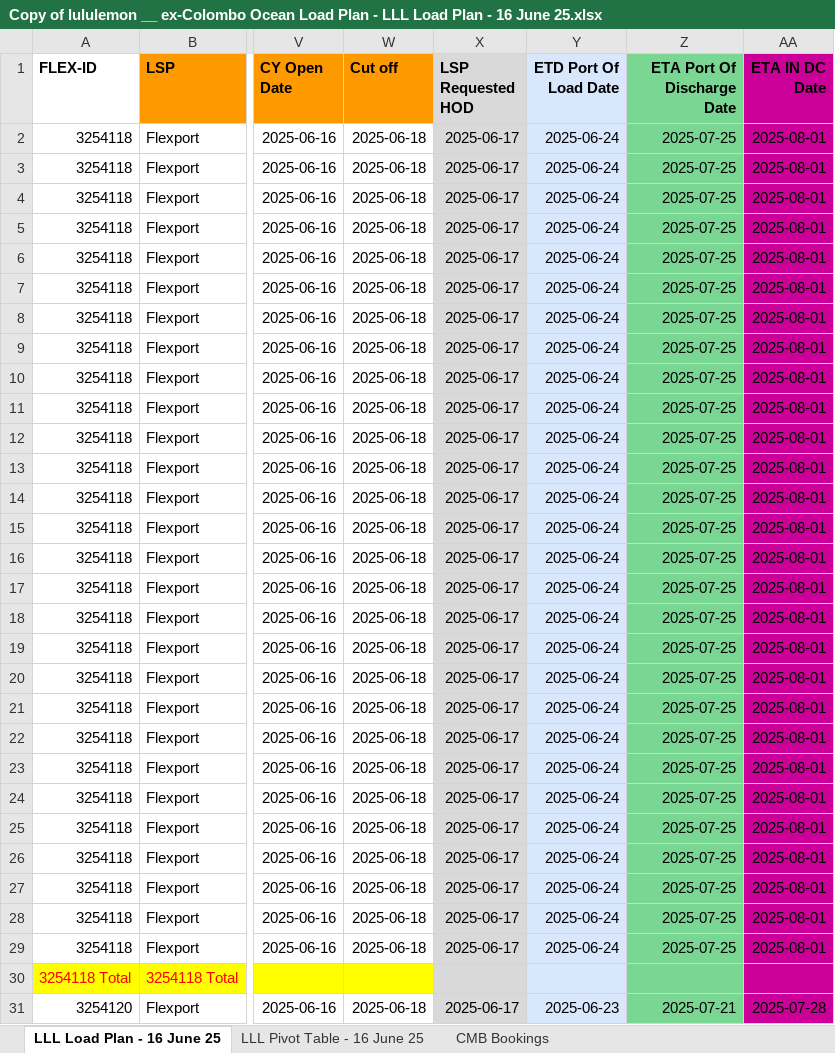
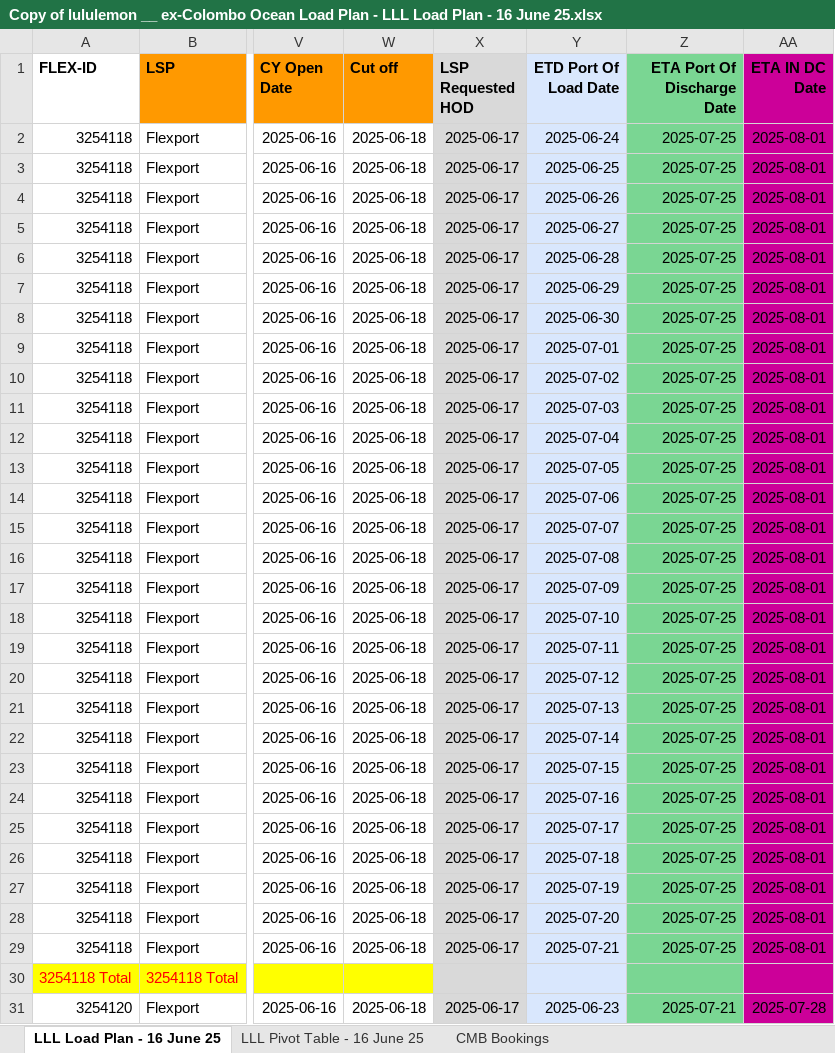
Before and after one commit to RusiruChathushanaka/Excel-File-Handling, an Excel workbook: docs/Load_Plan/Copy of lululemon __ ex-Colombo Ocean Load Plan - LLL Load Plan - 16 June 25.xlsx, sheet LLL Load Plan - 16 June 25, drawn as a sheet; only a part is shown, gaps mark what is left out; values as stored, in another font and other column widths than the file's, no borders; conditional formats not drawn; the diff covers the shown part only; the diff names each change by its address in the sheet, - before the commit and + after, or states it on an @@ line.

```diff
--- a/docs/Load_Plan/Copy of lululemon __ ex-Colombo Ocean Load Plan - LLL Load Plan - 16 June 25.xlsx (sheet LLL Load Plan - 16 June 25)
+++ b/docs/Load_Plan/Copy of lululemon __ ex-Colombo Ocean Load Plan - LLL Load Plan - 16 June 25.xlsx (sheet LLL Load Plan - 16 June 25)
-Y3 (ETD Port Of Load Date): 2025-06-24
+Y3 (ETD Port Of Load Date): 2025-06-25
-Y4 (ETD Port Of Load Date): 2025-06-24
+Y4 (ETD Port Of Load Date): 2025-06-26
-Y5 (ETD Port Of Load Date): 2025-06-24
+Y5 (ETD Port Of Load Date): 2025-06-27
-Y6 (ETD Port Of Load Date): 2025-06-24
+Y6 (ETD Port Of Load Date): 2025-06-28
-Y7 (ETD Port Of Load Date): 2025-06-24
+Y7 (ETD Port Of Load Date): 2025-06-29
-Y8 (ETD Port Of Load Date): 2025-06-24
+Y8 (ETD Port Of Load Date): 2025-06-30
-Y9 (ETD Port Of Load Date): 2025-06-24
+Y9 (ETD Port Of Load Date): 2025-07-01
-Y10 (ETD Port Of Load Date): 2025-06-24
+Y10 (ETD Port Of Load Date): 2025-07-02
-Y11 (ETD Port Of Load Date): 2025-06-24
+Y11 (ETD Port Of Load Date): 2025-07-03
-Y12 (ETD Port Of Load Date): 2025-06-24
+Y12 (ETD Port Of Load Date): 2025-07-04
-Y13 (ETD Port Of Load Date): 2025-06-24
+Y13 (ETD Port Of Load Date): 2025-07-05
-Y14 (ETD Port Of Load Date): 2025-06-24
+Y14 (ETD Port Of Load Date): 2025-07-06
-Y15 (ETD Port Of Load Date): 2025-06-24
+Y15 (ETD Port Of Load Date): 2025-07-07
-Y16 (ETD Port Of Load Date): 2025-06-24
+Y16 (ETD Port Of Load Date): 2025-07-08
-Y17 (ETD Port Of Load Date): 2025-06-24
+Y17 (ETD Port Of Load Date): 2025-07-09
-Y18 (ETD Port Of Load Date): 2025-06-24
+Y18 (ETD Port Of Load Date): 2025-07-10
-Y19 (ETD Port Of Load Date): 2025-06-24
+Y19 (ETD Port Of Load Date): 2025-07-11
-Y20 (ETD Port Of Load Date): 2025-06-24
+Y20 (ETD Port Of Load Date): 2025-07-12
-Y21 (ETD Port Of Load Date): 2025-06-24
+Y21 (ETD Port Of Load Date): 2025-07-13
-Y22 (ETD Port Of Load Date): 2025-06-24
+Y22 (ETD Port Of Load Date): 2025-07-14
-Y23 (ETD Port Of Load Date): 2025-06-24
+Y23 (ETD Port Of Load Date): 2025-07-15
-Y24 (ETD Port Of Load Date): 2025-06-24
+Y24 (ETD Port Of Load Date): 2025-07-16
-Y25 (ETD Port Of Load Date): 2025-06-24
+Y25 (ETD Port Of Load Date): 2025-07-17
-Y26 (ETD Port Of Load Date): 2025-06-24
+Y26 (ETD Port Of Load Date): 2025-07-18
-Y27 (ETD Port Of Load Date): 2025-06-24
+Y27 (ETD Port Of Load Date): 2025-07-19
-Y28 (ETD Port Of Load Date): 2025-06-24
+Y28 (ETD Port Of Load Date): 2025-07-20
-Y29 (ETD Port Of Load Date): 2025-06-24
+Y29 (ETD Port Of Load Date): 2025-07-21
```
Also changed, not shown: 33 edited cells elsewhere in this sheet, 4 other files.
